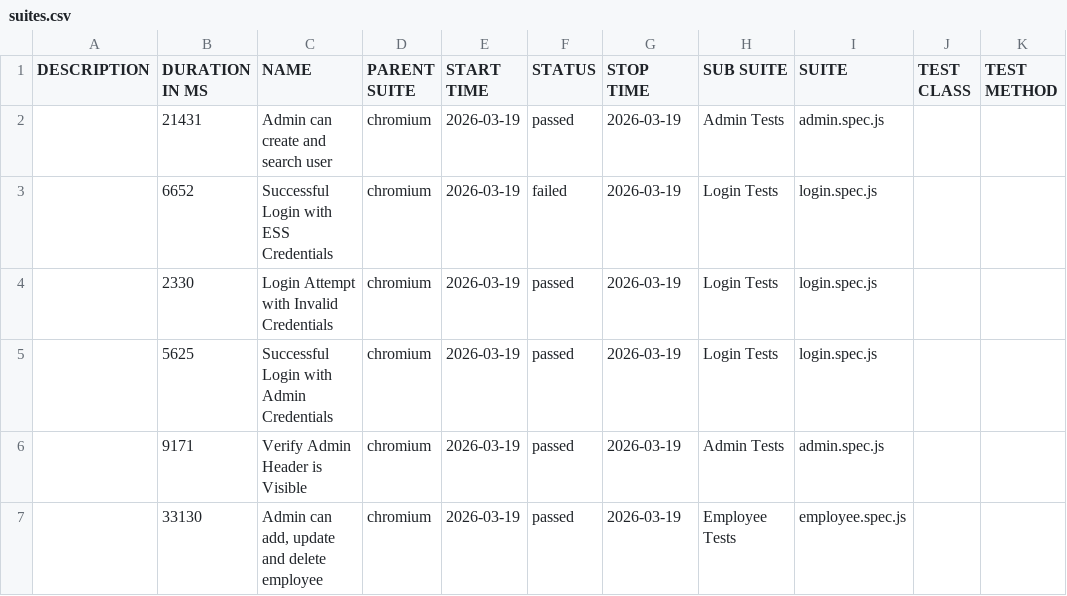
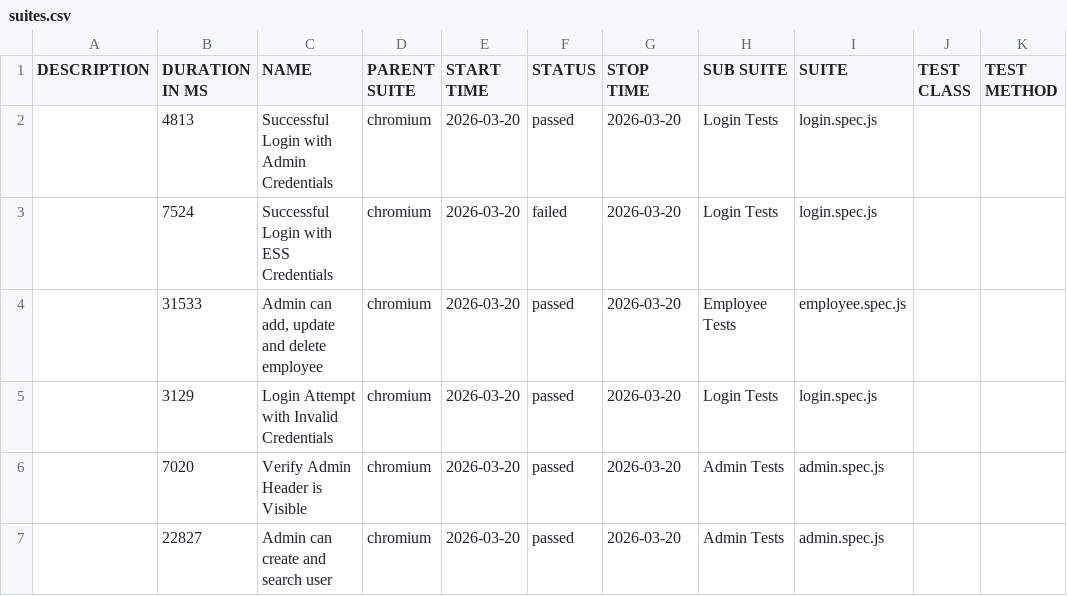
Before and after one commit to fakhrezasusilos/OrangeHRM-Automation-Framework, a CSV file: data/suites.csv, drawn as a sheet.

```diff
--- a/data/suites.csv
+++ b/data/suites.csv
@@ -1,7 +1,7 @@
 "DESCRIPTION","DURATION IN MS","NAME","PARENT SUITE","START TIME","STATUS","STOP TIME","SUB SUITE","SUITE","TEST CLASS","TEST METHOD"
-"","21431","Admin can create and search user","chromium","2026-03-19","passed","2026-03-19","Admin Tests","admin.spec.js","",""
-"","6652","Successful Login with ESS Credentials","chromium","2026-03-19","failed","2026-03-19","Login Tests","login.spec.js","",""
-"","2330","Login Attempt with Invalid Credentials","chromium","2026-03-19","passed","2026-03-19","Login Tests","login.spec.js","",""
-"","5625","Successful Login with Admin Credentials","chromium","2026-03-19","passed","2026-03-19","Login Tests","login.spec.js","",""
-"","9171","Verify Admin Header is Visible","chromium","2026-03-19","passed","2026-03-19","Admin Tests","admin.spec.js","",""
-"","33130","Admin can add, update and delete employee","chromium","2026-03-19","passed","2026-03-19","Employee Tests","employee.spec.js","",""
+"","4813","Successful Login with Admin Credentials","chromium","2026-03-20","passed","2026-03-20","Login Tests","login.spec.js","",""
+"","7524","Successful Login with ESS Credentials","chromium","2026-03-20","failed","2026-03-20","Login Tests","login.spec.js","",""
+"","31533","Admin can add, update and delete employee","chromium","2026-03-20","passed","2026-03-20","Employee Tests","employee.spec.js","",""
+"","3129","Login Attempt with Invalid Credentials","chromium","2026-03-20","passed","2026-03-20","Login Tests","login.spec.js","",""
+"","7020","Verify Admin Header is Visible","chromium","2026-03-20","passed","2026-03-20","Admin Tests","admin.spec.js","",""
+"","22827","Admin can create and search user","chromium","2026-03-20","passed","2026-03-20","Admin Tests","admin.spec.js","",""
```
Also changed, not shown: 49 other files.
